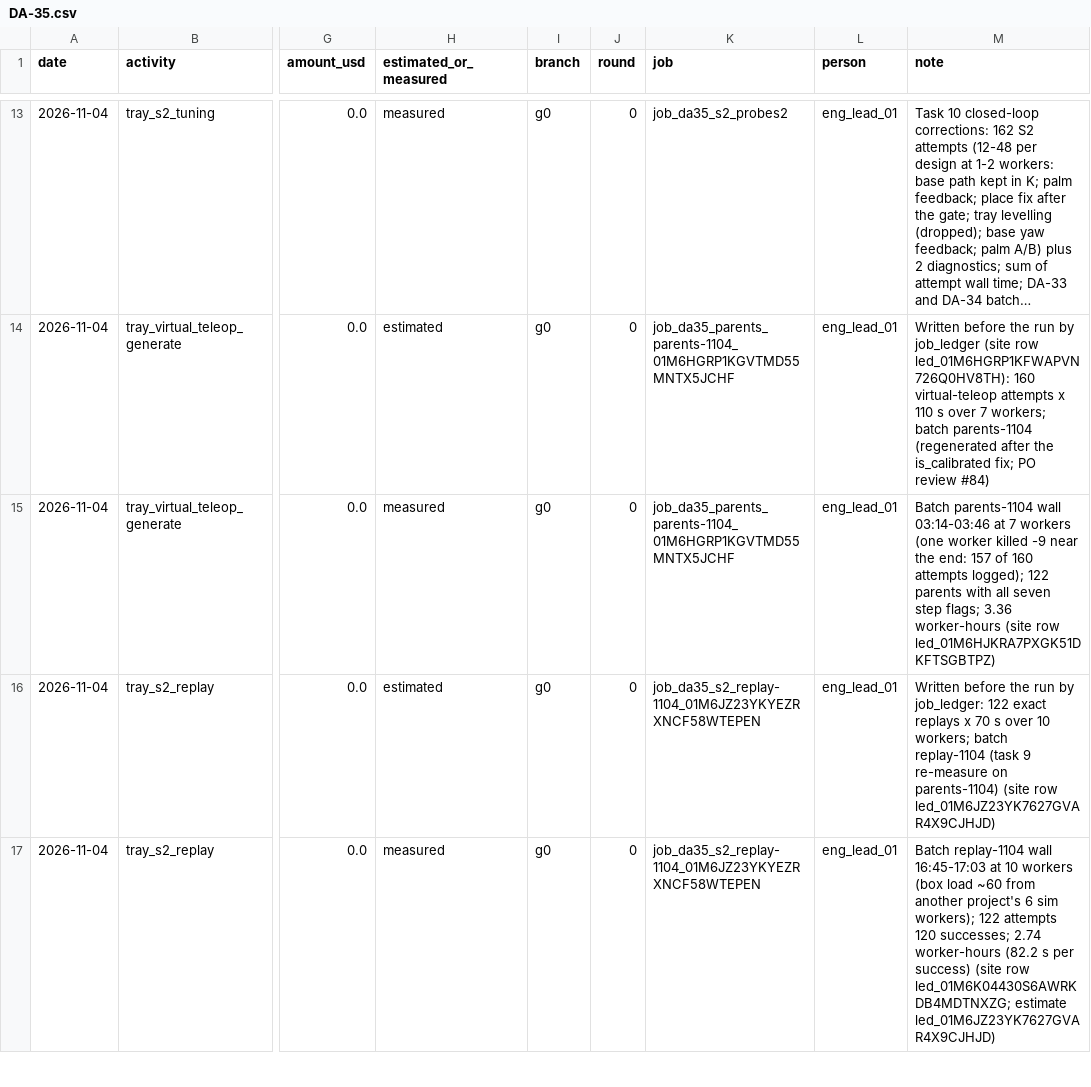
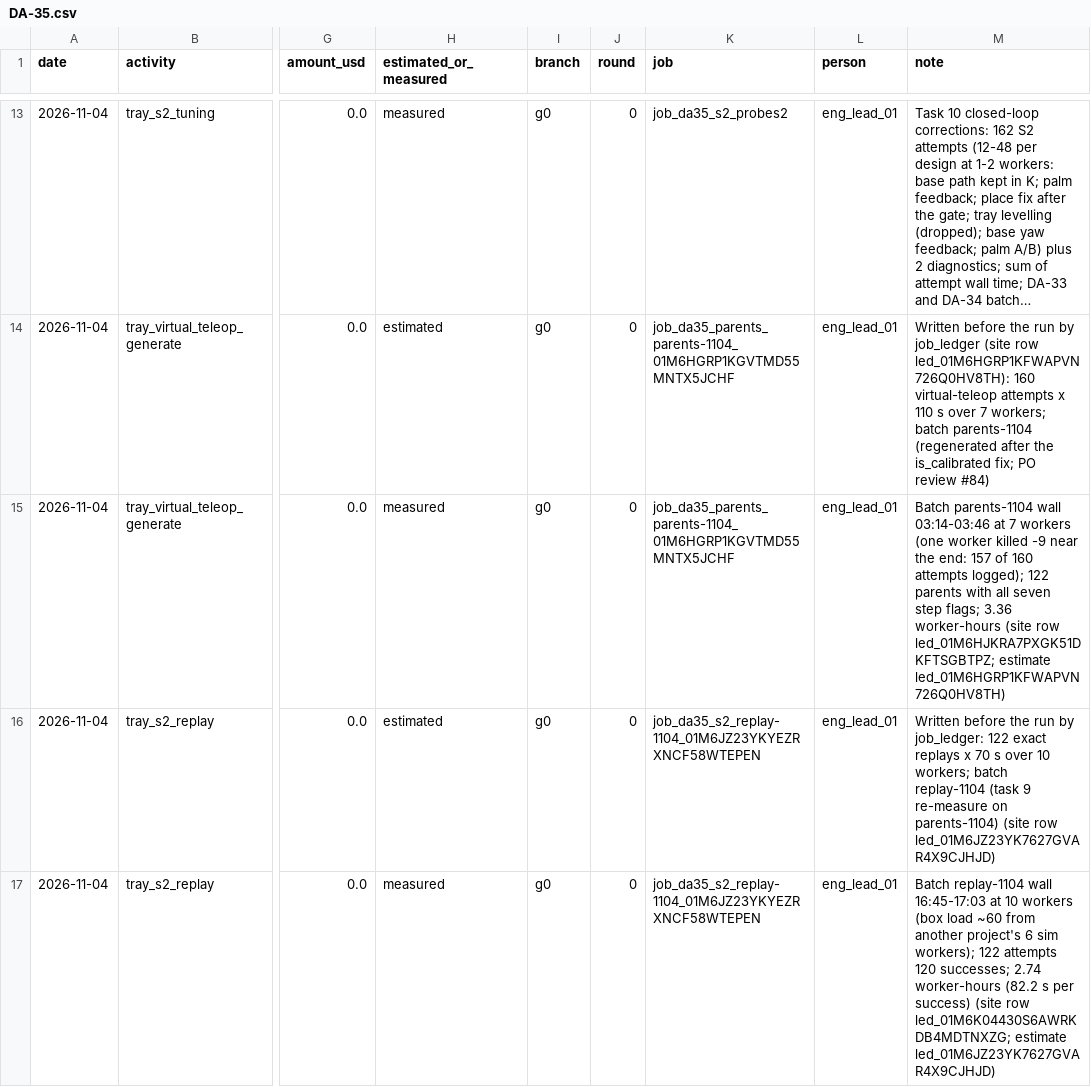
Before and after one commit to hiwe0305/denso-challenge, a CSV file: docs/g0/ledger/DA-35.csv, drawn as a sheet; only a part is shown, gaps mark what is left out; long unchanged cells end in …; the diff covers the shown part only; the diff names each change by its address in the sheet, - before the commit and + after, or states it on an @@ line.

```diff
--- a/docs/g0/ledger/DA-35.csv
+++ b/docs/g0/ledger/DA-35.csv
-M15 (note): …(site row led_01M6HJKRA7PXGK51DKFTSGBTPZ)
+M15 (note): …(site row led_01M6HJKRA7PXGK51DKFTSGBTPZ; estimate led_01M6HGRP1KFWAPVN726Q0HV8TH)
```
Also changed, not shown: 1 edited cell elsewhere in this file.
